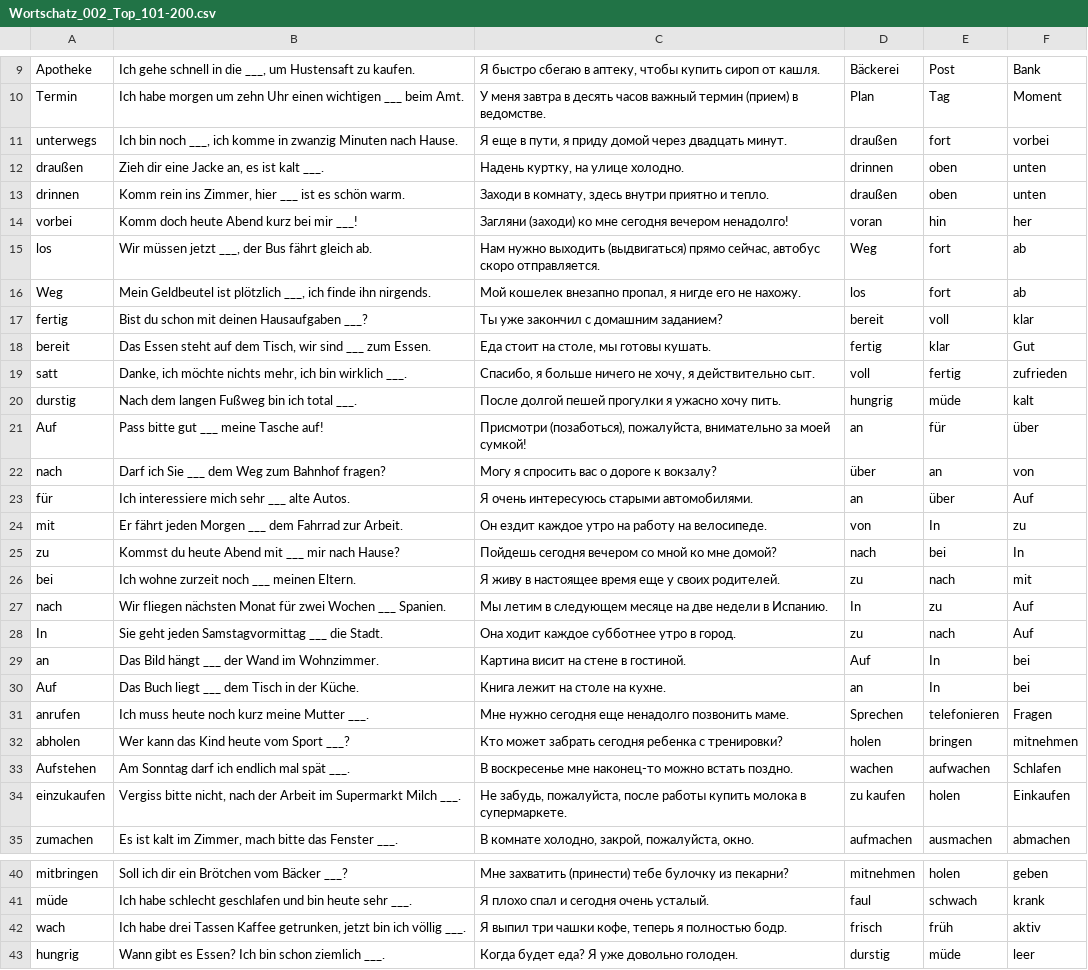
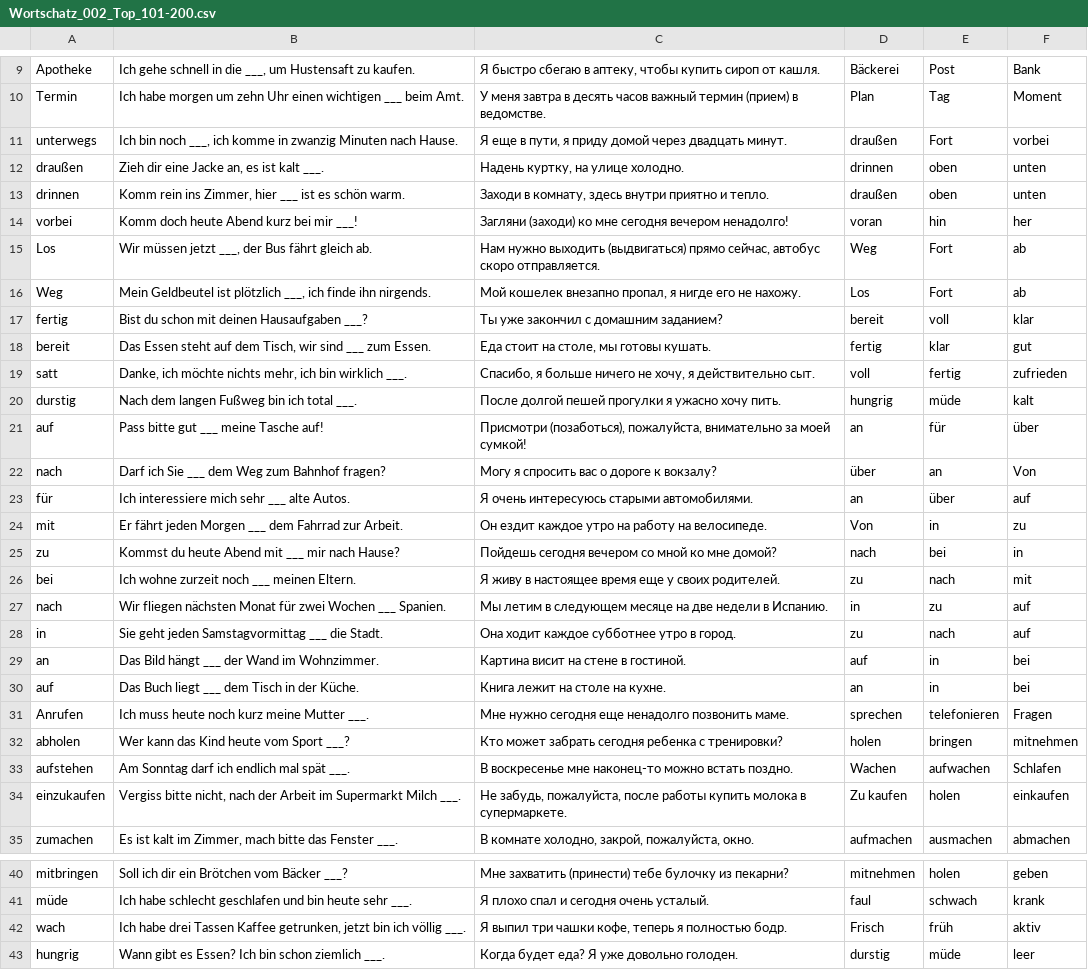
Before and after one commit to adil-osmanov/karteikarten-app, a CSV file: WÖRTER/Wortschatz_002_Top_101-200.csv, drawn as a sheet; only a part is shown, gaps mark what is left out; the diff covers the shown part only.

```diff
--- a/WÖRTER/Wortschatz_002_Top_101-200.csv
+++ b/WÖRTER/Wortschatz_002_Top_101-200.csv
@@ -10,3 +10,3 @@ Apotheke;Ich gehe schnell in die ___, um Hustensaft zu kaufen.;Я быстро
 Termin;Ich habe morgen um zehn Uhr einen wichtigen ___ beim Amt.;У меня завтра в десять часов важный термин (прием) в ведомстве.;Plan;Tag;Moment
-unterwegs;Ich bin noch ___, ich komme in zwanzig Minuten nach Hause.;Я еще в пути, я приду домой через двадцать минут.;draußen;fort;vorbei
+unterwegs;Ich bin noch ___, ich komme in zwanzig Minuten nach Hause.;Я еще в пути, я приду домой через двадцать минут.;draußen;Fort;vorbei
 draußen;Zieh dir eine Jacke an, es ist kalt ___.;Надень куртку, на улице холодно.;drinnen;oben;unten
@@ -14,22 +14,22 @@ drinnen;Komm rein ins Zimmer, hier ___ ist es schön warm.;Заходи в ко
 vorbei;Komm doch heute Abend kurz bei mir ___!;Загляни (заходи) ко мне сегодня вечером ненадолго!;voran;hin;her
-los;Wir müssen jetzt ___, der Bus fährt gleich ab.;Нам нужно выходить (выдвигаться) прямо сейчас, автобус скоро отправляется.;Weg;fort;ab
-Weg;Mein Geldbeutel ist plötzlich ___, ich finde ihn nirgends.;Мой кошелек внезапно пропал, я нигде его не нахожу.;los;fort;ab
+Los;Wir müssen jetzt ___, der Bus fährt gleich ab.;Нам нужно выходить (выдвигаться) прямо сейчас, автобус скоро отправляется.;Weg;Fort;ab
+Weg;Mein Geldbeutel ist plötzlich ___, ich finde ihn nirgends.;Мой кошелек внезапно пропал, я нигде его не нахожу.;Los;Fort;ab
 fertig;Bist du schon mit deinen Hausaufgaben ___?;Ты уже закончил с домашним заданием?;bereit;voll;klar
-bereit;Das Essen steht auf dem Tisch, wir sind ___ zum Essen.;Еда стоит на столе, мы готовы кушать.;fertig;klar;Gut
+bereit;Das Essen steht auf dem Tisch, wir sind ___ zum Essen.;Еда стоит на столе, мы готовы кушать.;fertig;klar;gut
 satt;Danke, ich möchte nichts mehr, ich bin wirklich ___.;Спасибо, я больше ничего не хочу, я действительно сыт.;voll;fertig;zufrieden
 durstig;Nach dem langen Fußweg bin ich total ___.;После долгой пешей прогулки я ужасно хочу пить.;hungrig;müde;kalt
-Auf;Pass bitte gut ___ meine Tasche auf!;Присмотри (позаботься), пожалуйста, внимательно за моей сумкой!;an;für;über
-nach;Darf ich Sie ___ dem Weg zum Bahnhof fragen?;Могу я спросить вас о дороге к вокзалу?;über;an;von
-für;Ich interessiere mich sehr ___ alte Autos.;Я очень интересуюсь старыми автомобилями.;an;über;Auf
-mit;Er fährt jeden Morgen ___ dem Fahrrad zur Arbeit.;Он ездит каждое утро на работу на велосипеде.;von;In;zu
-zu;Kommst du heute Abend mit ___ mir nach Hause?;Пойдешь сегодня вечером со мной ко мне домой?;nach;bei;In
+auf;Pass bitte gut ___ meine Tasche auf!;Присмотри (позаботься), пожалуйста, внимательно за моей сумкой!;an;für;über
+nach;Darf ich Sie ___ dem Weg zum Bahnhof fragen?;Могу я спросить вас о дороге к вокзалу?;über;an;Von
+für;Ich interessiere mich sehr ___ alte Autos.;Я очень интересуюсь старыми автомобилями.;an;über;auf
+mit;Er fährt jeden Morgen ___ dem Fahrrad zur Arbeit.;Он ездит каждое утро на работу на велосипеде.;Von;in;zu
+zu;Kommst du heute Abend mit ___ mir nach Hause?;Пойдешь сегодня вечером со мной ко мне домой?;nach;bei;in
 bei;Ich wohne zurzeit noch ___ meinen Eltern.;Я живу в настоящее время еще у своих родителей.;zu;nach;mit
-nach;Wir fliegen nächsten Monat für zwei Wochen ___ Spanien.;Мы летим в следующем месяце на две недели в Испанию.;In;zu;Auf
-In;Sie geht jeden Samstagvormittag ___ die Stadt.;Она ходит каждое субботнее утро в город.;zu;nach;Auf
-an;Das Bild hängt ___ der Wand im Wohnzimmer.;Картина висит на стене в гостиной.;Auf;In;bei
-Auf;Das Buch liegt ___ dem Tisch in der Küche.;Книга лежит на столе на кухне.;an;In;bei
-anrufen;Ich muss heute noch kurz meine Mutter ___.;Мне нужно сегодня еще ненадолго позвонить маме.;Sprechen;telefonieren;Fragen
+nach;Wir fliegen nächsten Monat für zwei Wochen ___ Spanien.;Мы летим в следующем месяце на две недели в Испанию.;in;zu;auf
+in;Sie geht jeden Samstagvormittag ___ die Stadt.;Она ходит каждое субботнее утро в город.;zu;nach;auf
+an;Das Bild hängt ___ der Wand im Wohnzimmer.;Картина висит на стене в гостиной.;auf;in;bei
+auf;Das Buch liegt ___ dem Tisch in der Küche.;Книга лежит на столе на кухне.;an;in;bei
+Anrufen;Ich muss heute noch kurz meine Mutter ___.;Мне нужно сегодня еще ненадолго позвонить маме.;sprechen;telefonieren;Fragen
 abholen;Wer kann das Kind heute vom Sport ___?;Кто может забрать сегодня ребенка с тренировки?;holen;bringen;mitnehmen
-Aufstehen;Am Sonntag darf ich endlich mal spät ___.;В воскресенье мне наконец-то можно встать поздно.;wachen;aufwachen;Schlafen
-einzukaufen;Vergiss bitte nicht, nach der Arbeit im Supermarkt Milch ___.;Не забудь, пожалуйста, после работы купить молока в супермаркете.;zu kaufen;holen;Einkaufen
+aufstehen;Am Sonntag darf ich endlich mal spät ___.;В воскресенье мне наконец-то можно встать поздно.;Wachen;aufwachen;Schlafen
+einzukaufen;Vergiss bitte nicht, nach der Arbeit im Supermarkt Milch ___.;Не забудь, пожалуйста, после работы купить молока в супермаркете.;Zu kaufen;holen;einkaufen
 zumachen;Es ist kalt im Zimmer, mach bitte das Fenster ___.;В комнате холодно, закрой, пожалуйста, окно.;aufmachen;ausmachen;abmachen
@@ -41,3 +41,3 @@ mitbringen;Soll ich dir ein Brötchen vom Bäcker ___?;Мне захватить
 müde;Ich habe schlecht geschlafen und bin heute sehr ___.;Я плохо спал и сегодня очень усталый.;faul;schwach;krank
-wach;Ich habe drei Tassen Kaffee getrunken, jetzt bin ich völlig ___.;Я выпил три чашки кофе, теперь я полностью бодр.;frisch;früh;aktiv
+wach;Ich habe drei Tassen Kaffee getrunken, jetzt bin ich völlig ___.;Я выпил три чашки кофе, теперь я полностью бодр.;Frisch;früh;aktiv
 hungrig;Wann gibt es Essen? Ich bin schon ziemlich ___.;Когда будет еда? Я уже довольно голоден.;durstig;müde;leer
```
Also changed, not shown: 26 edited cells elsewhere in this file, WÖRTER/Wortschatz_001_Top_001-100.csv, WÖRTER/Wortschatz_003_Top_201-300.csv, 47 other files.
